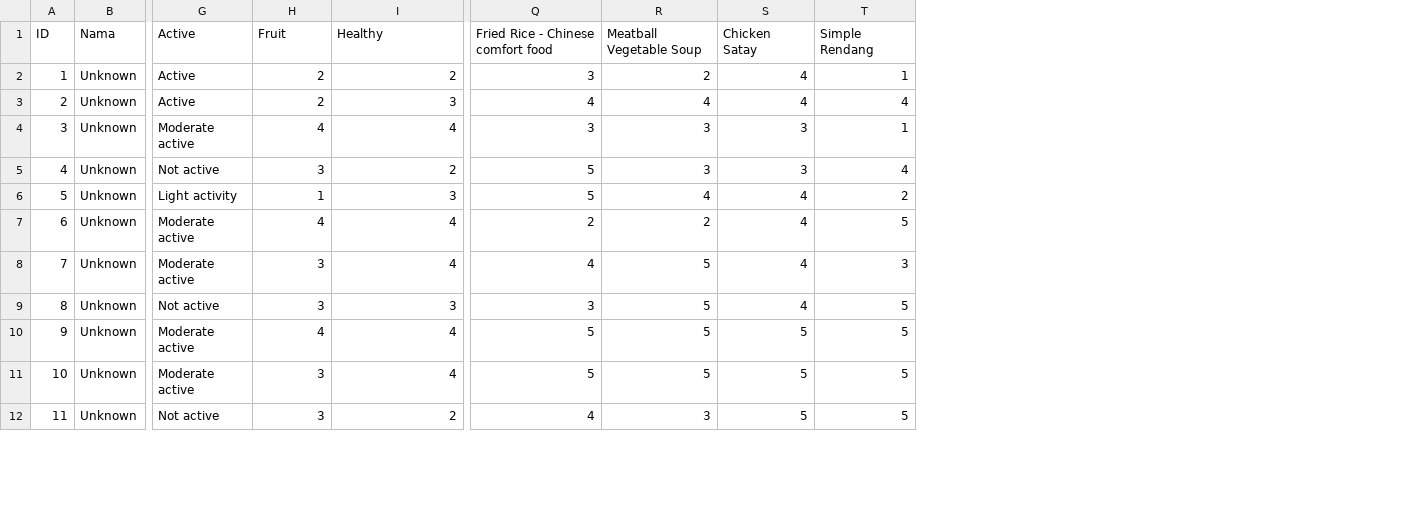
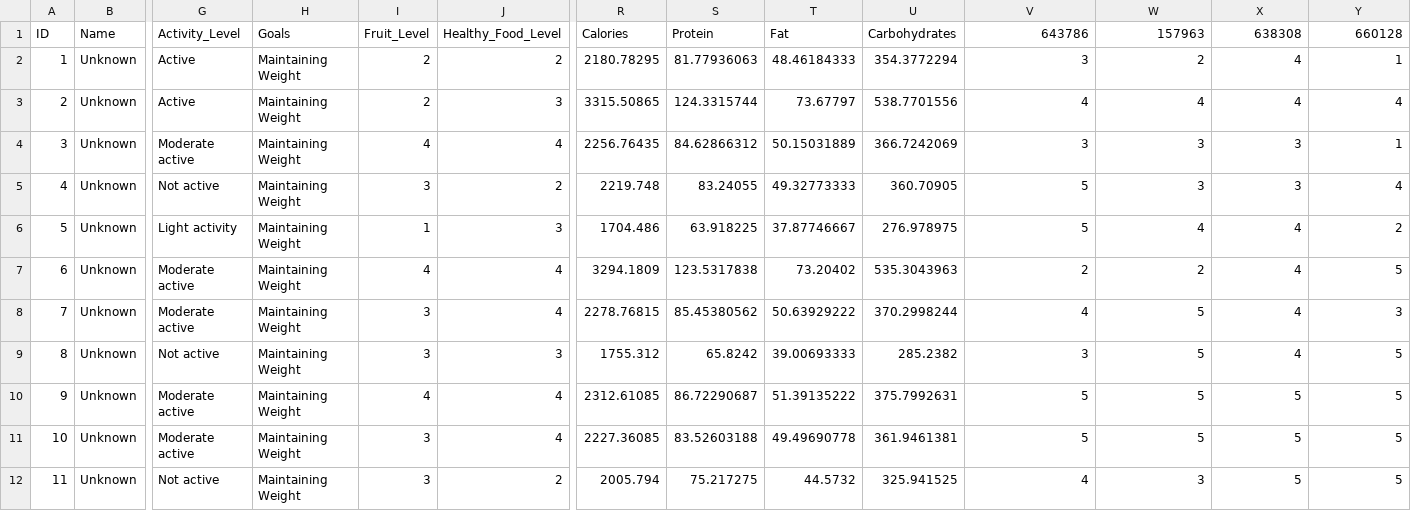
Before and after one commit to cellaaudi/onnea, a CSV file: Machine Learning/Food Recommendation/Data/user_data.csv, drawn as a sheet; only a part is shown, gaps mark what is left out; addresses are those after the commit; the diff covers the shown part only; the diff names each change by its address in the sheet, - before the commit and + after, or states it on an @@ line.

Commit message:
Food Recommendation Model

```diff
--- a/Machine Learning/Food Recommendation/Data/user_data.csv
+++ b/Machine Learning/Food Recommendation/Data/user_data.csv
+column H, rows 1-12: Goals | Maintaining Weight | Maintaining Weight | Maintaining Weight | Maintaining Weight | Maintaining Weight | Maintaining Weight | Maintaining Weight | Maintaining Weight | Maintaining Weight | Maintaining Weight | Maintaining Weight
+column R, rows 1-12: Calories | 2180.78295 | 3315.50865 | 2256.76435 | 2219.748 | 1704.486 | 3294.1809 | 2278.76815 | 1755.312 | 2312.61085 | 2227.36085 | 2005.794
+column S, rows 1-12: Protein | 81.77936063 | 124.3315744 | 84.62866312 | 83.24055 | 63.918225 | 123.5317838 | 85.45380562 | 65.8242 | 86.72290687 | 83.52603188 | 75.217275
+column T, rows 1-12: Fat | 48.46184333 | 73.67797 | 50.15031889 | 49.32773333 | 37.87746667 | 73.20402 | 50.63929222 | 39.00693333 | 51.39135222 | 49.49690778 | 44.5732
+column U, rows 1-12: Carbohydrates | 354.3772294 | 538.7701556 | 366.7242069 | 360.70905 | 276.978975 | 535.3043963 | 370.2998244 | 285.2382 | 375.7992631 | 361.9461381 | 325.941525
-B1: Nama
+B1: Name
-G1: Active
+G1: Activity_Level
-I1: Fruit
+I1: Fruit_Level
-J1: Healthy
+J1: Healthy_Food_Level
-V1: Fried Rice - Chinese comfort food
+V1: 643786
-W1: Meatball Vegetable Soup
+W1: 157963
-X1: Chicken Satay
+X1: 638308
-Y1: Simple Rendang
+Y1: 660128
```
Also changed, not shown: 41 edited cells elsewhere in this file, Machine Learning/Food Recommendation/Data/food_data.csv, 15 other files.
